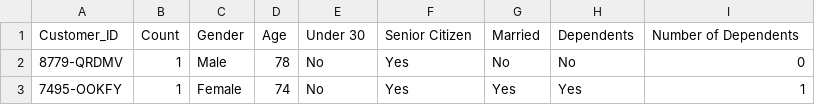
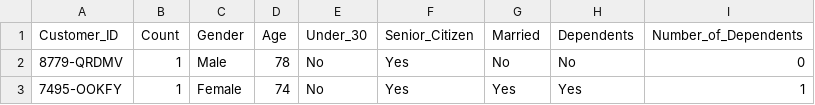
Before and after one commit to Meidyt/DA, a CSV file: Telco_customer_churn_demographics.csv, drawn as a sheet; only a part is shown.

Commit message:
Update Telco_customer_churn_demographics.csv

```diff
--- a/Telco_customer_churn_demographics.csv
+++ b/Telco_customer_churn_demographics.csv
@@ -1,2 +1,2 @@
-Customer_ID,Count,Gender,Age,Under 30,Senior Citizen,Married,Dependents,Number of Dependents
+Customer_ID,Count,Gender,Age,Under_30,Senior_Citizen,Married,Dependents,Number_of_Dependents
 8779-QRDMV,1,Male,78,No,Yes,No,No,0
```
